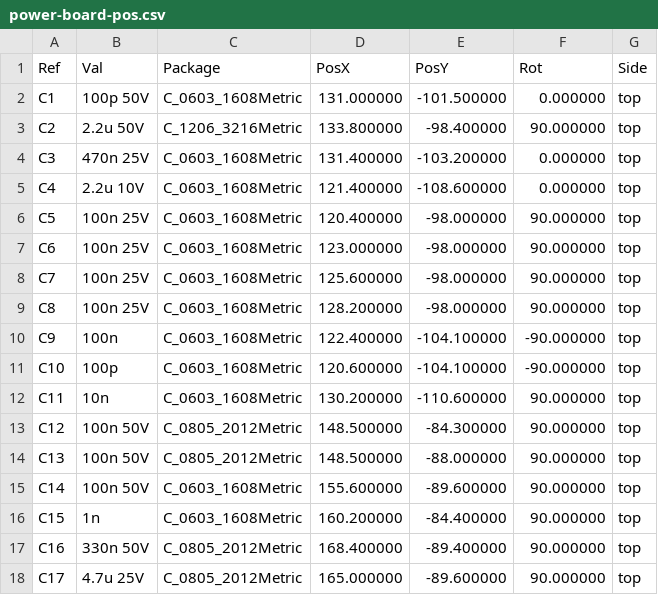
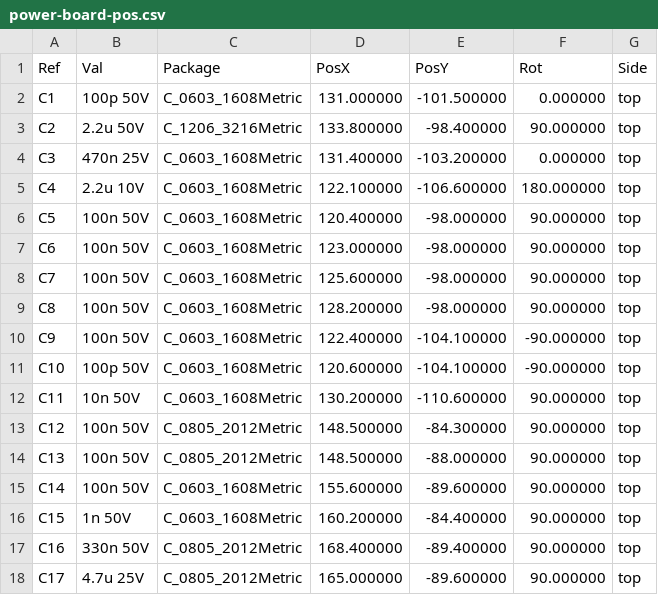
Before and after one commit to tomwhipple/biped-robot, a CSV file: pcb/power-board/fab/power-board-pos.csv, drawn as a sheet; only a part is shown; the diff covers the shown part only.

```diff
--- a/pcb/power-board/fab/power-board-pos.csv
+++ b/pcb/power-board/fab/power-board-pos.csv
@@ -4,10 +4,10 @@ Ref,Val,Package,PosX,PosY,Rot,Side
 "C3","470n 25V","C_0603_1608Metric",131.400000,-103.200000,0.000000,top
-"C4","2.2u 10V","C_0603_1608Metric",121.400000,-108.600000,0.000000,top
-"C5","100n 25V","C_0603_1608Metric",120.400000,-98.000000,90.000000,top
-"C6","100n 25V","C_0603_1608Metric",123.000000,-98.000000,90.000000,top
-"C7","100n 25V","C_0603_1608Metric",125.600000,-98.000000,90.000000,top
-"C8","100n 25V","C_0603_1608Metric",128.200000,-98.000000,90.000000,top
-"C9","100n","C_0603_1608Metric",122.400000,-104.100000,-90.000000,top
-"C10","100p","C_0603_1608Metric",120.600000,-104.100000,-90.000000,top
-"C11","10n","C_0603_1608Metric",130.200000,-110.600000,90.000000,top
+"C4","2.2u 10V","C_0603_1608Metric",122.100000,-106.600000,180.000000,top
+"C5","100n 50V","C_0603_1608Metric",120.400000,-98.000000,90.000000,top
+"C6","100n 50V","C_0603_1608Metric",123.000000,-98.000000,90.000000,top
+"C7","100n 50V","C_0603_1608Metric",125.600000,-98.000000,90.000000,top
+"C8","100n 50V","C_0603_1608Metric",128.200000,-98.000000,90.000000,top
+"C9","100n 50V","C_0603_1608Metric",122.400000,-104.100000,-90.000000,top
+"C10","100p 50V","C_0603_1608Metric",120.600000,-104.100000,-90.000000,top
+"C11","10n 50V","C_0603_1608Metric",130.200000,-110.600000,90.000000,top
 "C12","100n 50V","C_0805_2012Metric",148.500000,-84.300000,90.000000,top
@@ -15,3 +15,3 @@ Ref,Val,Package,PosX,PosY,Rot,Side
 "C14","100n 50V","C_0603_1608Metric",155.600000,-89.600000,90.000000,top
-"C15","1n","C_0603_1608Metric",160.200000,-84.400000,90.000000,top
+"C15","1n 50V","C_0603_1608Metric",160.200000,-84.400000,90.000000,top
 "C16","330n 50V","C_0805_2012Metric",168.400000,-89.400000,90.000000,top
```
Also changed, not shown: 9 added rows, 3 removed rows and 11 edited cells elsewhere in this file, pcb/power-board/fab/power-board-bom.csv, 21 other files.
